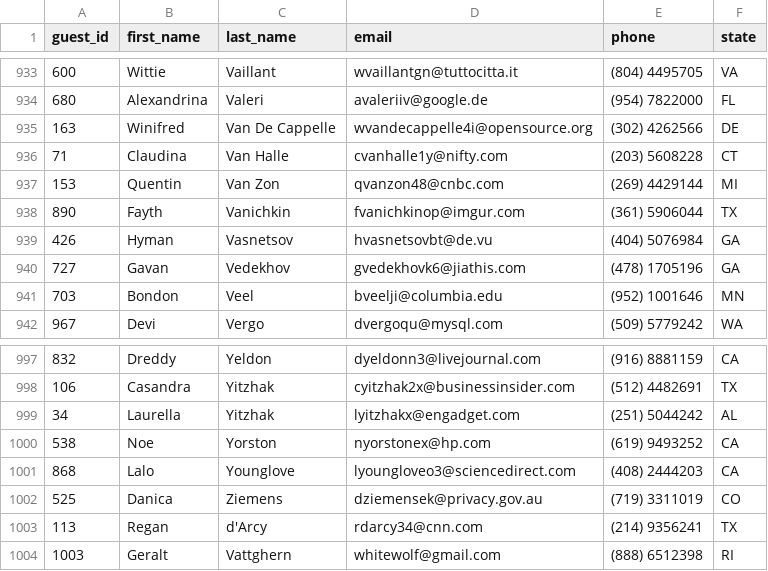
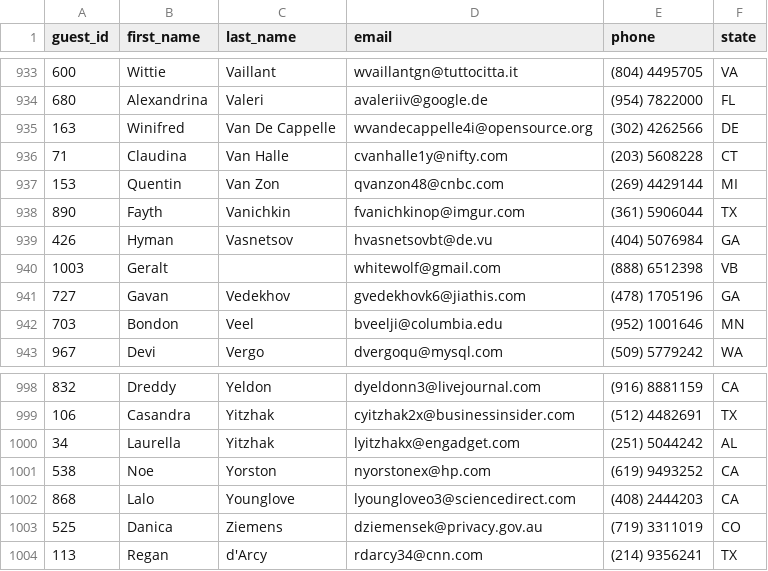
Before and after one commit to ElderBass/DONT_WRECK_MAH_HOUSE, a CSV file: data/guests.csv, drawn as a sheet; only a part is shown, gaps mark what is left out.

Commit message:
Editing a guest's information now working!

```diff
--- a/data/guests.csv
+++ b/data/guests.csv
@@ -939,2 +939,3 @@ guest_id,first_name,last_name,email,phone,state
 426,Hyman,Vasnetsov,hvasnetsovbt@de.vu,(404) 5076984,GA
+1003,Geralt,,whitewolf@gmail.com,(888) 6512398,VB
 727,Gavan,Vedekhov,gvedekhovk6@jiathis.com,(478) 1705196,GA
@@ -1003,2 +1004 @@ guest_id,first_name,last_name,email,phone,state
 113,Regan,d'Arcy,rdarcy34@cnn.com,(214) 9356241,TX
-1003,Geralt,Vattghern,whitewolf@gmail.com,(888) 6512398,RI
```
Also changed, not shown: 15 other files.
